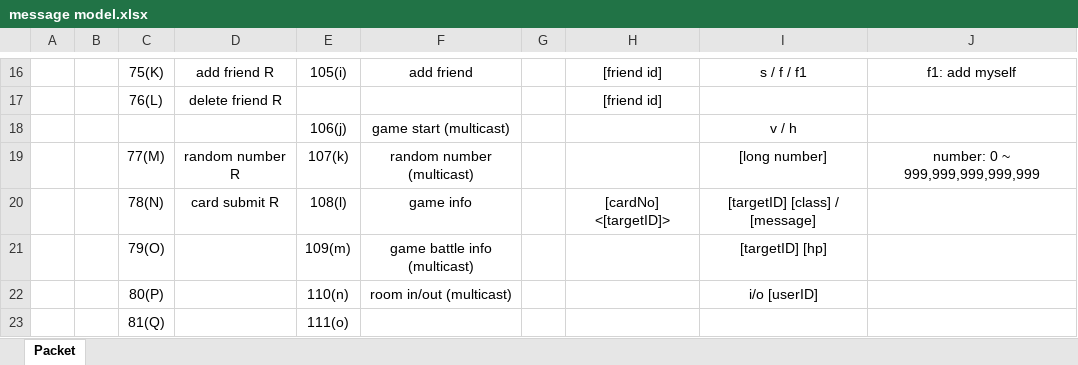
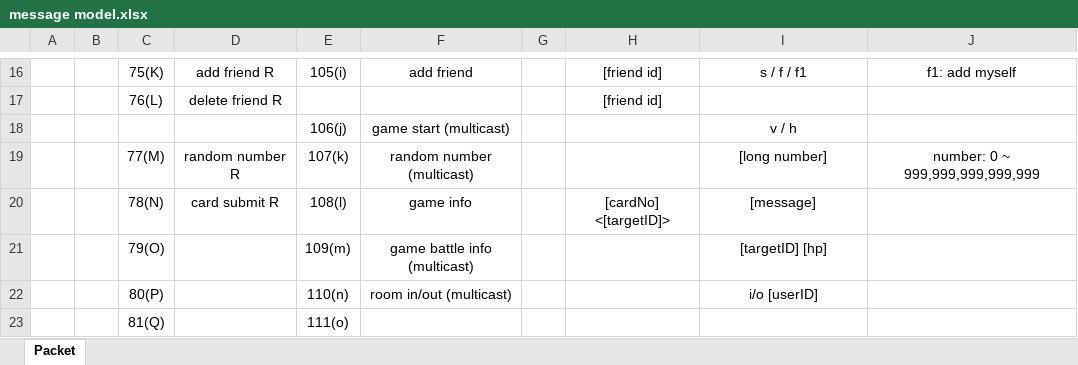
Before and after one commit to Ilumia/TheVampire_server, an Excel workbook: message model.xlsx, sheet Packet, drawn as a sheet; only a part is shown, gaps mark what is left out; values as stored, in another font and other column widths than the file's, no borders; the diff names each change by its address in the sheet, - before the commit and + after, or states it on an @@ line.

```diff
--- a/message model.xlsx (sheet Packet)
+++ b/message model.xlsx (sheet Packet)
-I20: [targetID] [class] / [message]
+I20: [message]
```
Also changed, not shown: card model.xlsx, 3 other files.
